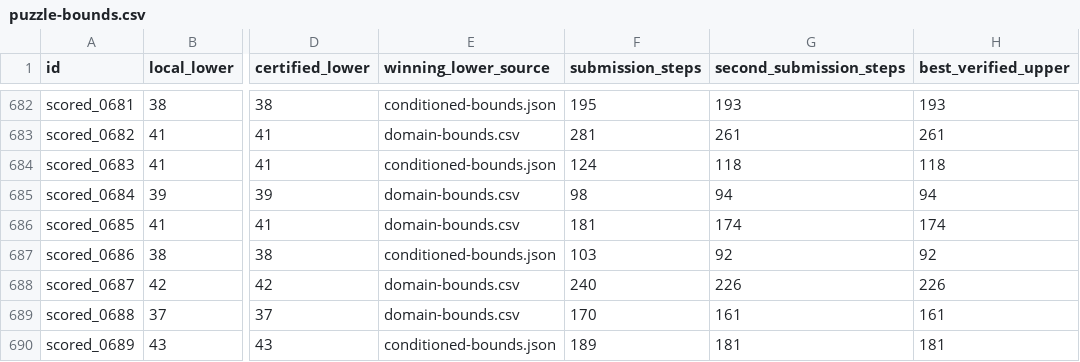
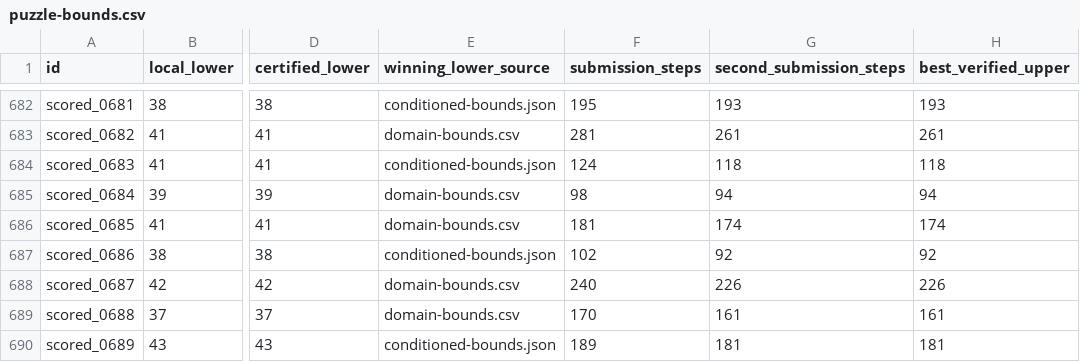
Before and after one commit to Doubao-of-hy/Santa_2026, a CSV file: collaboration/puzzle-bounds.csv, drawn as a sheet; only a part is shown, gaps mark what is left out; the diff names each change by its address in the sheet, - before the commit and + after, or states it on an @@ line.

```diff
--- a/collaboration/puzzle-bounds.csv
+++ b/collaboration/puzzle-bounds.csv
-F687 (submission_steps): 103
+F687 (submission_steps): 102
```
Also changed, not shown: origins.csv, 10 other files.
